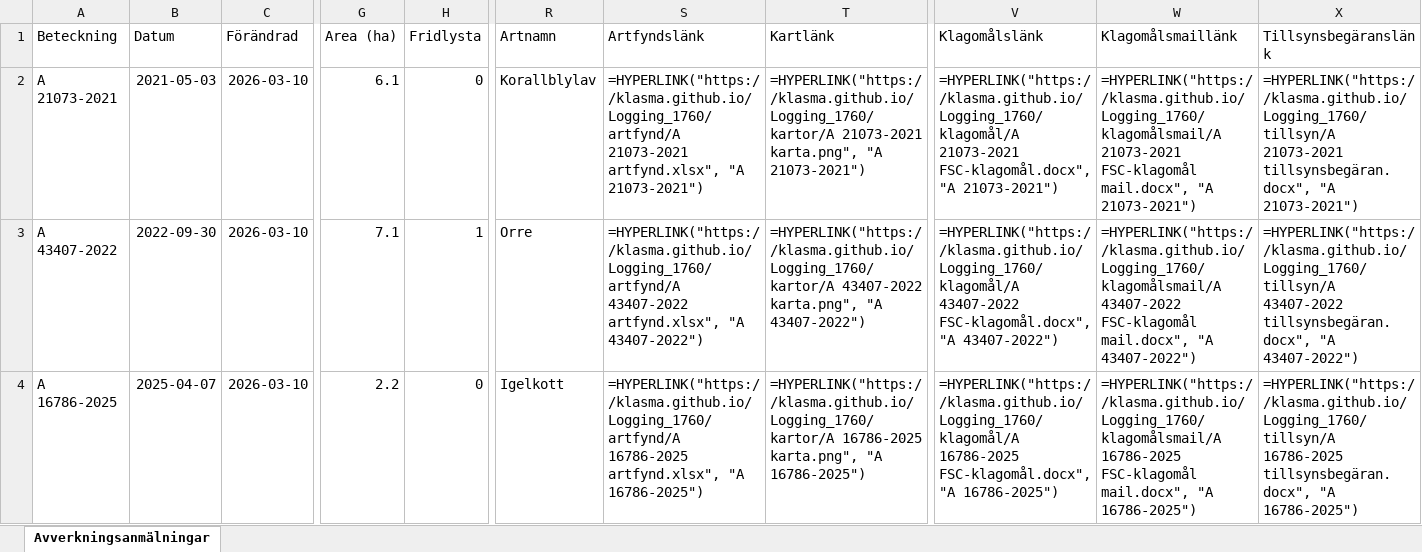
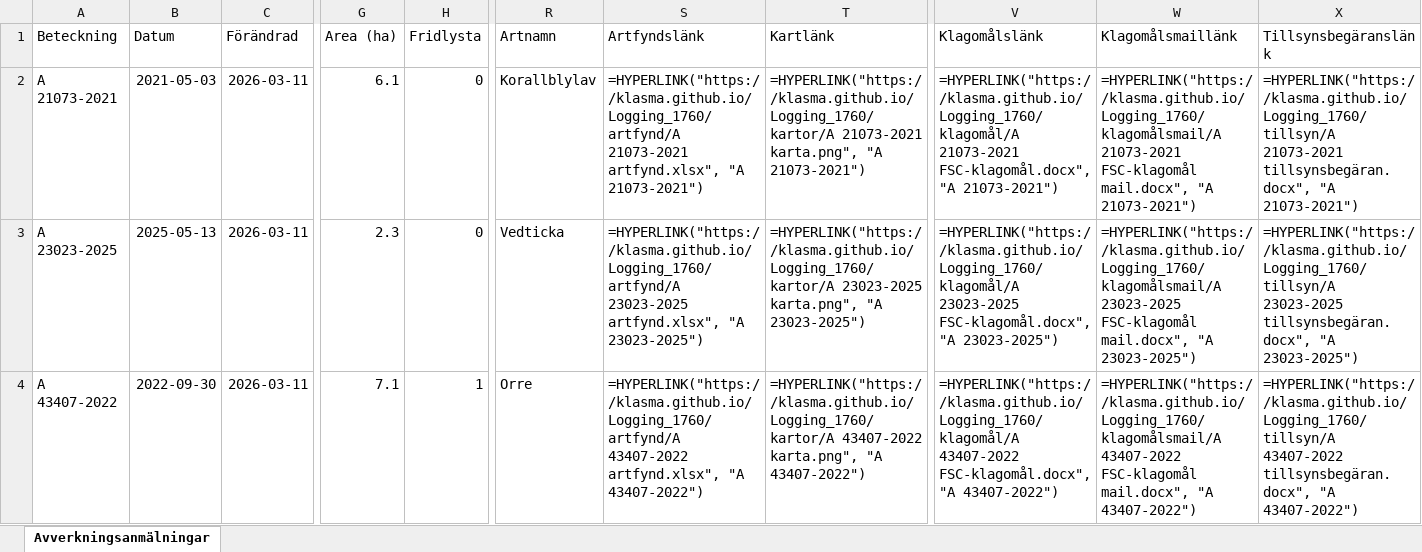
Before and after one commit to klasma/Logging_1760, an Excel workbook: Översikt STORFORS.xlsx, sheet Avverkningsanmälningar, drawn as a sheet; only a part is shown, gaps mark what is left out; values as stored, in another font and other column widths than the file's, no borders; formulas without a stored value are shown as written; the diff covers the shown part only; the diff names each change by its address in the sheet, - before the commit and + after, or states it on an @@ line.

```diff
--- a/Översikt STORFORS.xlsx (sheet Avverkningsanmälningar)
+++ b/Översikt STORFORS.xlsx (sheet Avverkningsanmälningar)
-C2:C4 (Förändrad): 2026-03-10
+C2:C4 (Förändrad): 2026-03-11
-A3 (Beteckning): A 43407-2022
+A3 (Beteckning): A 23023-2025
-B3 (Datum): 2022-09-30
+B3 (Datum): 2025-05-13
-G3 (Area (ha)): 7.1
+G3 (Area (ha)): 2.3
-H3 (Fridlysta): 1
+H3 (Fridlysta): 0
-R3 (Artnamn): Orre
+R3 (Artnamn): Vedticka
-S3 (Artfyndslänk): =HYPERLINK("https://klasma.github.io/Logging_1760/artfynd/A 43407-2022 artfynd.xlsx", "A 43407-2022")
+S3 (Artfyndslänk): =HYPERLINK("https://klasma.github.io/Logging_1760/artfynd/A 23023-2025 artfynd.xlsx", "A 23023-2025")
-T3 (Kartlänk): =HYPERLINK("https://klasma.github.io/Logging_1760/kartor/A 43407-2022 karta.png", "A 43407-2022")
+T3 (Kartlänk): =HYPERLINK("https://klasma.github.io/Logging_1760/kartor/A 23023-2025 karta.png", "A 23023-2025")
-V3 (Klagomålslänk): =HYPERLINK("https://klasma.github.io/Logging_1760/klagomål/A 43407-2022 FSC-klagomål.docx", "A 43407-2022")
+V3 (Klagomålslänk): =HYPERLINK("https://klasma.github.io/Logging_1760/klagomål/A 23023-2025 FSC-klagomål.docx", "A 23023-2025")
-W3 (Klagomålsmaillänk): =HYPERLINK("https://klasma.github.io/Logging_1760/klagomålsmail/A 43407-2022 FSC-klagomål mail.docx", "A 43407-2022")
+W3 (Klagomålsmaillänk): =HYPERLINK("https://klasma.github.io/Logging_1760/klagomålsmail/A 23023-2025 FSC-klagomål mail.docx", "A 23023-2025")
-X3 (Tillsynsbegäranslänk): =HYPERLINK("https://klasma.github.io/Logging_1760/tillsyn/A 43407-2022 tillsynsbegäran.docx", "A 43407-2022")
+X3 (Tillsynsbegäranslänk): =HYPERLINK("https://klasma.github.io/Logging_1760/tillsyn/A 23023-2025 tillsynsbegäran.docx", "A 23023-2025")
-A4 (Beteckning): A 16786-2025
+A4 (Beteckning): A 43407-2022
-B4 (Datum): 2025-04-07
+B4 (Datum): 2022-09-30
-G4 (Area (ha)): 2.2
+G4 (Area (ha)): 7.1
-H4 (Fridlysta): 0
+H4 (Fridlysta): 1
-R4 (Artnamn): Igelkott
+R4 (Artnamn): Orre
-S4 (Artfyndslänk): =HYPERLINK("https://klasma.github.io/Logging_1760/artfynd/A 16786-2025 artfynd.xlsx", "A 16786-2025")
+S4 (Artfyndslänk): =HYPERLINK("https://klasma.github.io/Logging_1760/artfynd/A 43407-2022 artfynd.xlsx", "A 43407-2022")
-T4 (Kartlänk): =HYPERLINK("https://klasma.github.io/Logging_1760/kartor/A 16786-2025 karta.png", "A 16786-2025")
+T4 (Kartlänk): =HYPERLINK("https://klasma.github.io/Logging_1760/kartor/A 43407-2022 karta.png", "A 43407-2022")
-V4 (Klagomålslänk): =HYPERLINK("https://klasma.github.io/Logging_1760/klagomål/A 16786-2025 FSC-klagomål.docx", "A 16786-2025")
+V4 (Klagomålslänk): =HYPERLINK("https://klasma.github.io/Logging_1760/klagomål/A 43407-2022 FSC-klagomål.docx", "A 43407-2022")
-W4 (Klagomålsmaillänk): =HYPERLINK("https://klasma.github.io/Logging_1760/klagomålsmail/A 16786-2025 FSC-klagomål mail.docx", "A 16786-2025")
+W4 (Klagomålsmaillänk): =HYPERLINK("https://klasma.github.io/Logging_1760/klagomålsmail/A 43407-2022 FSC-klagomål mail.docx", "A 43407-2022")
-X4 (Tillsynsbegäranslänk): =HYPERLINK("https://klasma.github.io/Logging_1760/tillsyn/A 16786-2025 tillsynsbegäran.docx", "A 16786-2025")
+X4 (Tillsynsbegäranslänk): =HYPERLINK("https://klasma.github.io/Logging_1760/tillsyn/A 43407-2022 tillsynsbegäran.docx", "A 43407-2022")
```
Also changed, not shown: 896 edited cells elsewhere in this sheet, artfynd/A 16786-2025 artfynd.xlsx, artfynd/A 21073-2021 artfynd.xlsx, 35 other files.
